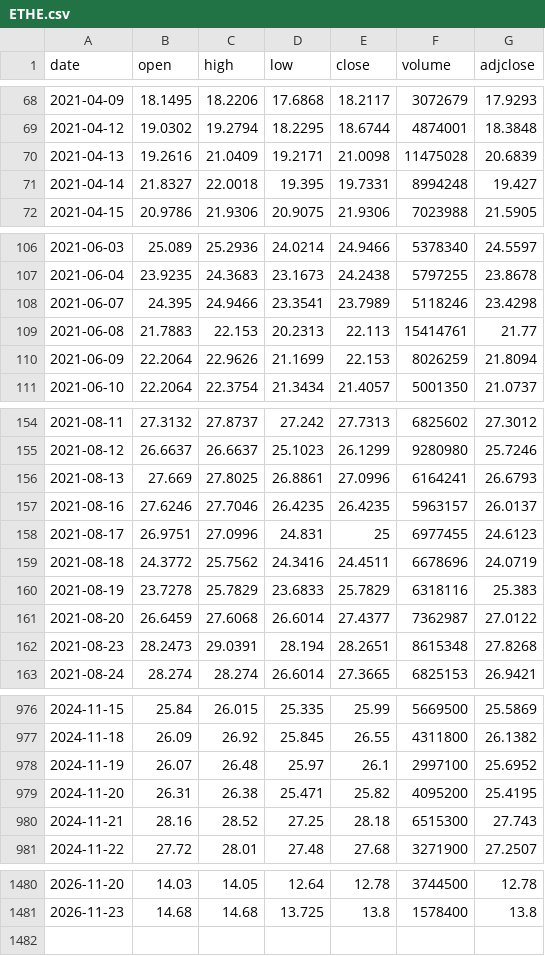
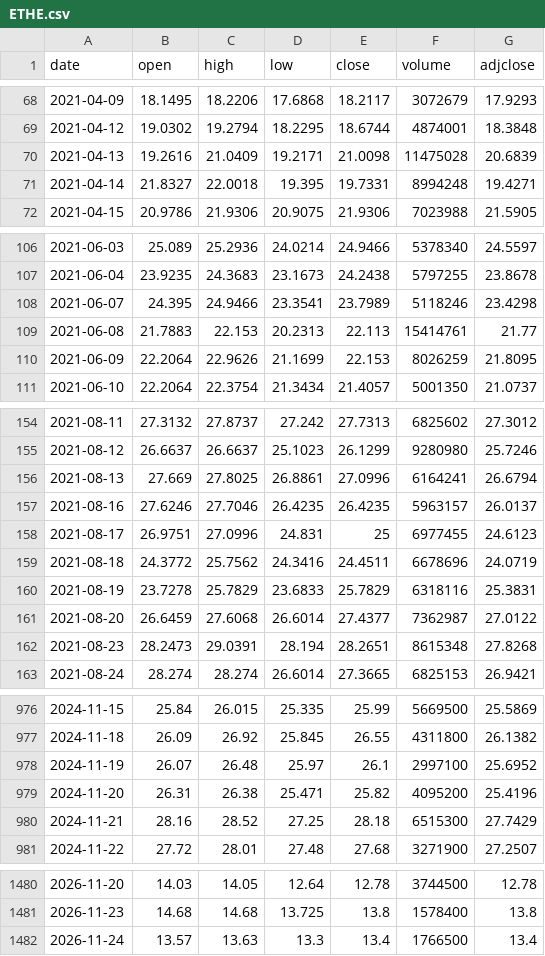
Before and after one commit to dmhenke/Crypto_Tracking_Fun, a CSV file: data/ETHE.csv, drawn as a sheet; only a part is shown, gaps mark what is left out; the diff covers the shown part only.

```diff
--- a/data/ETHE.csv
+++ b/data/ETHE.csv
@@ -70,3 +70,3 @@
 2021-04-13,19.2616,21.0409,19.2171,21.0098,11475028,20.6839
-2021-04-14,21.8327,22.0018,19.395,19.7331,8994248,19.427
+2021-04-14,21.8327,22.0018,19.395,19.7331,8994248,19.4271
 2021-04-15,20.9786,21.9306,20.9075,21.9306,7023988,21.5905
@@ -109,3 +109,3 @@
 2021-06-08,21.7883,22.153,20.2313,22.113,15414761,21.77
-2021-06-09,22.2064,22.9626,21.1699,22.153,8026259,21.8094
+2021-06-09,22.2064,22.9626,21.1699,22.153,8026259,21.8095
 2021-06-10,22.2064,22.3754,21.3434,21.4057,5001350,21.0737
@@ -155,3 +155,3 @@
 2021-08-12,26.6637,26.6637,25.1023,26.1299,9280980,25.7246
-2021-08-13,27.669,27.8025,26.8861,27.0996,6164241,26.6793
+2021-08-13,27.669,27.8025,26.8861,27.0996,6164241,26.6794
 2021-08-16,27.6246,27.7046,26.4235,26.4235,5963157,26.0137
@@ -159,3 +159,3 @@
 2021-08-18,24.3772,25.7562,24.3416,24.4511,6678696,24.0719
-2021-08-19,23.7278,25.7829,23.6833,25.7829,6318116,25.383
+2021-08-19,23.7278,25.7829,23.6833,25.7829,6318116,25.3831
 2021-08-20,26.6459,27.6068,26.6014,27.4377,7362987,27.0122
@@ -978,4 +978,4 @@
 2024-11-19,26.07,26.48,25.97,26.1,2997100,25.6952
-2024-11-20,26.31,26.38,25.471,25.82,4095200,25.4195
-2024-11-21,28.16,28.52,27.25,28.18,6515300,27.743
+2024-11-20,26.31,26.38,25.471,25.82,4095200,25.4196
+2024-11-21,28.16,28.52,27.25,28.18,6515300,27.7429
 2024-11-22,27.72,28.01,27.48,27.68,3271900,27.2507
@@ -1481 +1481,2 @@
 2026-11-23,14.68,14.68,13.725,13.8,1578400,13.8
+2026-11-24,13.57,13.63,13.3,13.4,1766500,13.4
```
Also changed, not shown: 16 edited cells elsewhere in this file, data/ADA-USD.csv, data/BTC-USD.csv, 9 other files.
